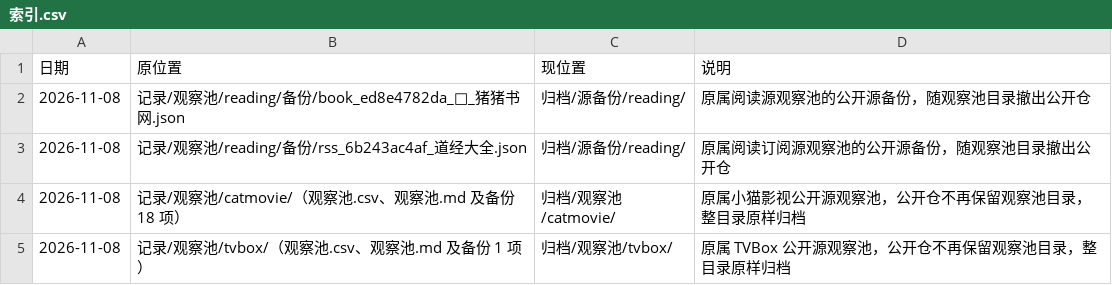
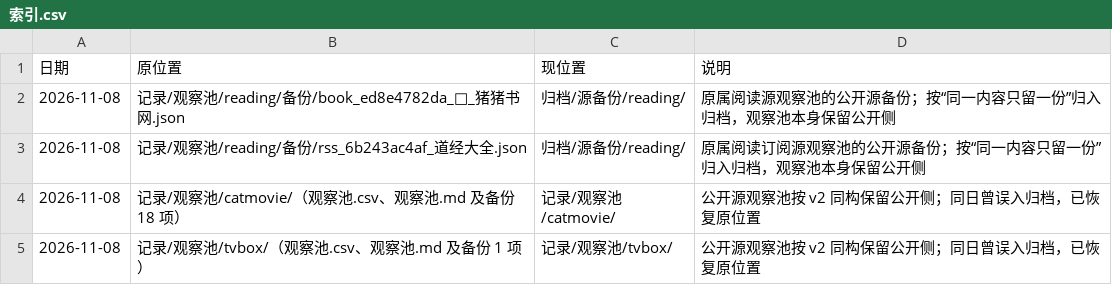
Before and after one commit to SL-learn/SL-Sources, a CSV file: 归档/索引.csv, drawn as a sheet.

Commit message:
fix(记录): 公开源观察池恢复原位置，仅保留阅读备份归档（P2 纠正）

```diff
--- a/归档/索引.csv
+++ b/归档/索引.csv
@@ -1,5 +1,5 @@
 日期,原位置,现位置,说明
-2026-11-08,记录/观察池/reading/备份/book_ed8e4782da_💠_猪猪书网.json,归档/源备份/reading/,原属阅读源观察池的公开源备份，随观察池目录撤出公开仓
-2026-11-08,记录/观察池/reading/备份/rss_6b243ac4af_道经大全.json,归档/源备份/reading/,原属阅读订阅源观察池的公开源备份，随观察池目录撤出公开仓
-2026-11-08,记录/观察池/catmovie/（观察池.csv、观察池.md 及备份 18 项）,归档/观察池/catmovie/,原属小猫影视公开源观察池，公开仓不再保留观察池目录，整目录原样归档
-2026-11-08,记录/观察池/tvbox/（观察池.csv、观察池.md 及备份 1 项）,归档/观察池/tvbox/,原属 TVBox 公开源观察池，公开仓不再保留观察池目录，整目录原样归档
+2026-11-08,记录/观察池/reading/备份/book_ed8e4782da_💠_猪猪书网.json,归档/源备份/reading/,原属阅读源观察池的公开源备份；按“同一内容只留一份”归入归档，观察池本身保留公开侧
+2026-11-08,记录/观察池/reading/备份/rss_6b243ac4af_道经大全.json,归档/源备份/reading/,原属阅读订阅源观察池的公开源备份；按“同一内容只留一份”归入归档，观察池本身保留公开侧
+2026-11-08,记录/观察池/catmovie/（观察池.csv、观察池.md 及备份 18 项）,记录/观察池/catmovie/,公开源观察池按 v2 同构保留公开侧；同日曾误入归档，已恢复原位置
+2026-11-08,记录/观察池/tvbox/（观察池.csv、观察池.md 及备份 1 项）,记录/观察池/tvbox/,公开源观察池按 v2 同构保留公开侧；同日曾误入归档，已恢复原位置
```
Also changed, not shown: 25 other files.
